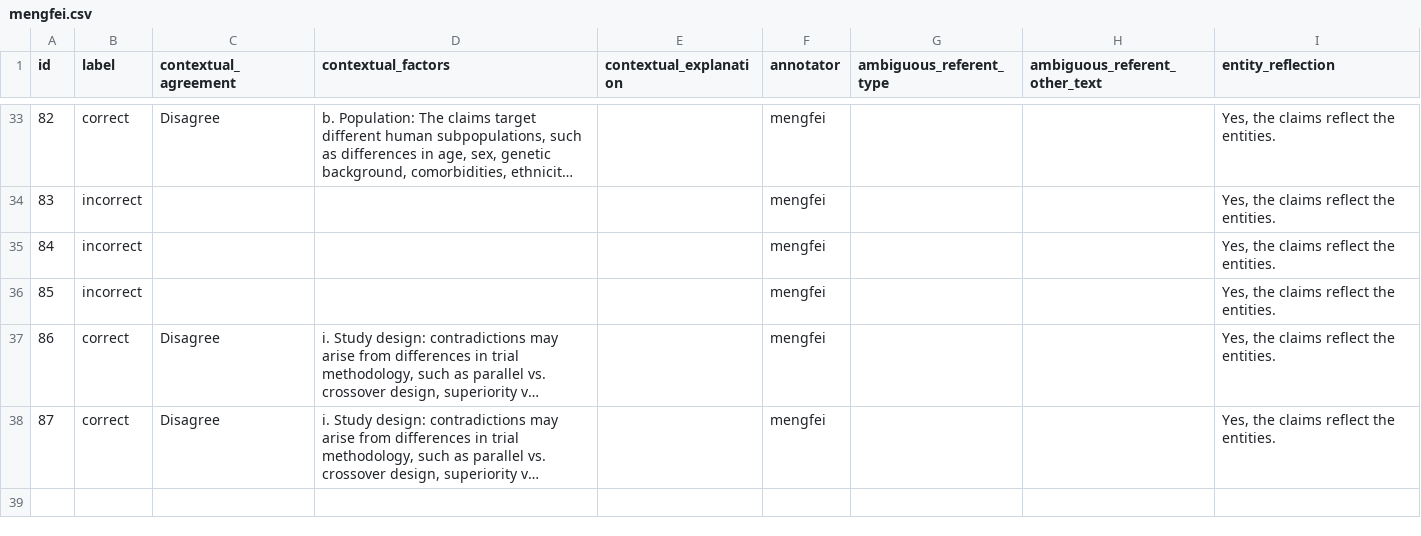
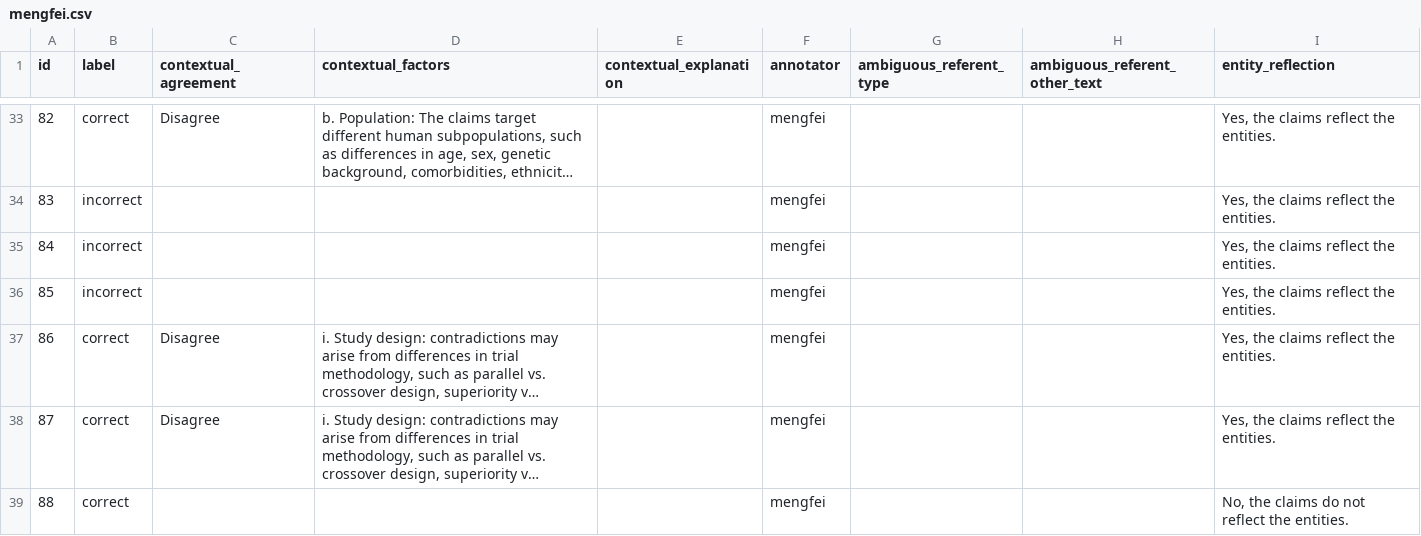
Before and after one commit to MengfeiLan/Annotation_Drug_Disease_Con, a CSV file: annotations/mengfei.csv, drawn as a sheet; only a part is shown, gaps mark what is left out; long unchanged cells end in …; the diff names each change by its address in the sheet, - before the commit and + after, or states it on an @@ line.

Commit message:
Update annotations

```diff
--- a/annotations/mengfei.csv
+++ b/annotations/mengfei.csv
+row 39: 88 | correct |  |  |  | mengfei |  |  | No, the claims do not reflect the entities.
```
